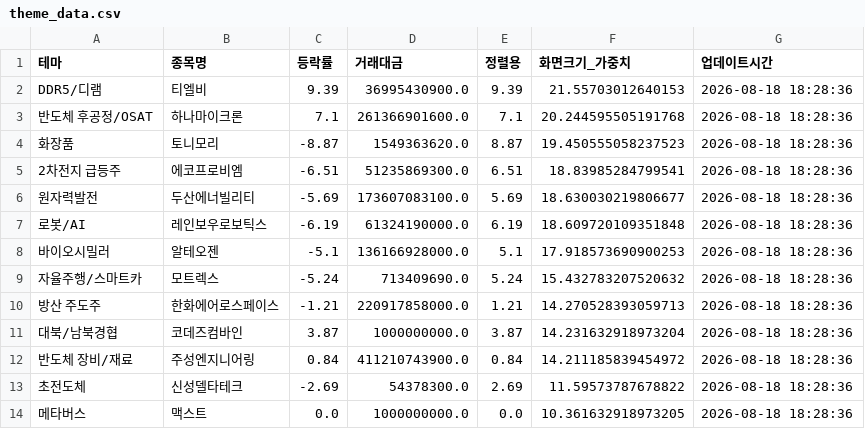
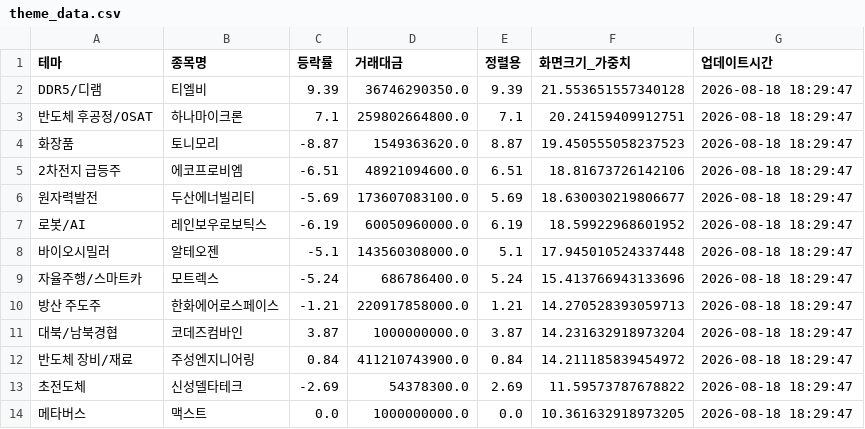
Before and after one commit to aksmf80-tech/my-stock-dashboard, a CSV file: theme_data.csv, drawn as a sheet.

```diff
--- a/theme_data.csv
+++ b/theme_data.csv
@@ -1,14 +1,14 @@
 테마,종목명,등락률,거래대금,정렬용,화면크기_가중치,업데이트시간
-DDR5/디램,티엘비,9.39,36995430900.0,9.39,21.55703012640153,2026-08-18 18:28:36
-반도체 후공정/OSAT,하나마이크론,7.1,261366901600.0,7.1,20.244595505191768,2026-08-18 18:28:36
-화장품,토니모리,-8.87,1549363620.0,8.87,19.450555058237523,2026-08-18 18:28:36
-2차전지 급등주,에코프로비엠,-6.51,51235869300.0,6.51,18.83985284799541,2026-08-18 18:28:36
-원자력발전,두산에너빌리티,-5.69,173607083100.0,5.69,18.630030219806677,2026-08-18 18:28:36
-로봇/AI,레인보우로보틱스,-6.19,61324190000.0,6.19,18.609720109351848,2026-08-18 18:28:36
-바이오시밀러,알테오젠,-5.1,136166928000.0,5.1,17.918573690900253,2026-08-18 18:28:36
-자율주행/스마트카,모트렉스,-5.24,713409690.0,5.24,15.432783207520632,2026-08-18 18:28:36
-방산 주도주,한화에어로스페이스,-1.21,220917858000.0,1.21,14.270528393059713,2026-08-18 18:28:36
-대북/남북경협,코데즈컴바인,3.87,1000000000.0,3.87,14.231632918973204,2026-08-18 18:28:36
-반도체 장비/재료,주성엔지니어링,0.84,411210743900.0,0.84,14.211185839454972,2026-08-18 18:28:36
-초전도체,신성델타테크,-2.69,54378300.0,2.69,11.59573787678822,2026-08-18 18:28:36
-메타버스,맥스트,0.0,1000000000.0,0.0,10.361632918973205,2026-08-18 18:28:36
+DDR5/디램,티엘비,9.39,36746290350.0,9.39,21.553651557340128,2026-08-18 18:29:47
+반도체 후공정/OSAT,하나마이크론,7.1,259802664800.0,7.1,20.24159409912751,2026-08-18 18:29:47
+화장품,토니모리,-8.87,1549363620.0,8.87,19.450555058237523,2026-08-18 18:29:47
+2차전지 급등주,에코프로비엠,-6.51,48921094600.0,6.51,18.81673726142106,2026-08-18 18:29:47
+원자력발전,두산에너빌리티,-5.69,173607083100.0,5.69,18.630030219806677,2026-08-18 18:29:47
+로봇/AI,레인보우로보틱스,-6.19,60050960000.0,6.19,18.59922968601952,2026-08-18 18:29:47
+바이오시밀러,알테오젠,-5.1,143560308000.0,5.1,17.945010524337448,2026-08-18 18:29:47
+자율주행/스마트카,모트렉스,-5.24,686786400.0,5.24,15.413766943133696,2026-08-18 18:29:47
+방산 주도주,한화에어로스페이스,-1.21,220917858000.0,1.21,14.270528393059713,2026-08-18 18:29:47
+대북/남북경협,코데즈컴바인,3.87,1000000000.0,3.87,14.231632918973204,2026-08-18 18:29:47
+반도체 장비/재료,주성엔지니어링,0.84,411210743900.0,0.84,14.211185839454972,2026-08-18 18:29:47
+초전도체,신성델타테크,-2.69,54378300.0,2.69,11.59573787678822,2026-08-18 18:29:47
+메타버스,맥스트,0.0,1000000000.0,0.0,10.361632918973205,2026-08-18 18:29:47
```
